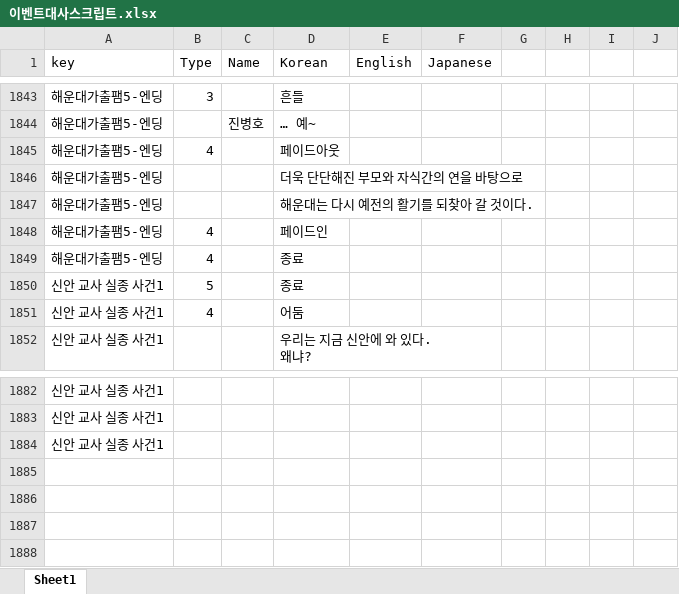
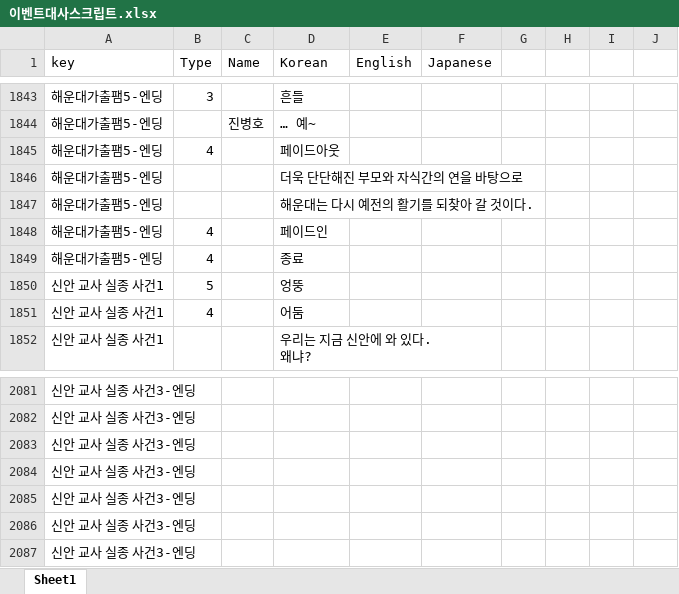
Before and after one commit to gtrash12/nerdgame, an Excel workbook: 이벤트대사스크립트.xlsx, sheet Sheet1, drawn as a sheet; only a part is shown, gaps mark what is left out; values as stored, in another font and other column widths than the file's, no borders; table styles not drawn; addresses are those after the commit; the diff covers the shown part only; the diff names each change by its address in the sheet, - before the commit and + after, or states it on an @@ line.

```diff
--- a/이벤트대사스크립트.xlsx (sheet Sheet1)
+++ b/이벤트대사스크립트.xlsx (sheet Sheet1)
-D1850 (Korean): 종료
+D1850 (Korean): 엉뚱
-A2081:A2083 (key): 신안 교사 실종 사건1
+A2081:A2083 (key): 신안 교사 실종 사건3-엔딩
+row 2084: 신안 교사 실종 사건3-엔딩
+row 2085: 신안 교사 실종 사건3-엔딩
+row 2086: 신안 교사 실종 사건3-엔딩
+row 2087: 신안 교사 실종 사건3-엔딩
```
Also changed, not shown: 199 added rows and 4 edited cells elsewhere in this sheet, 6 other files.
